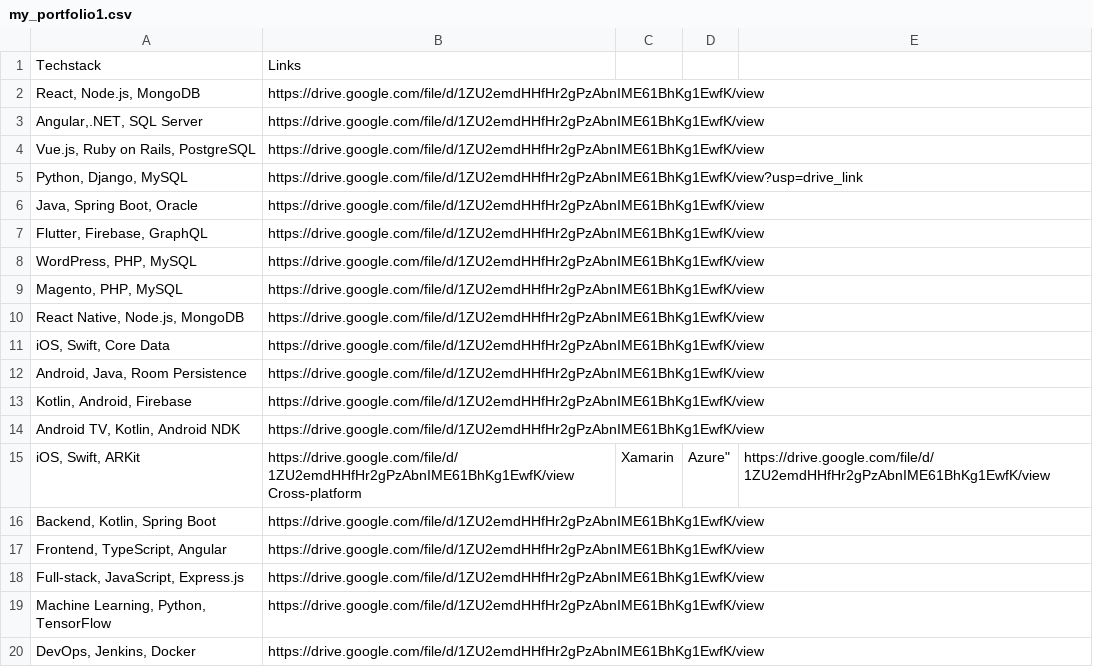
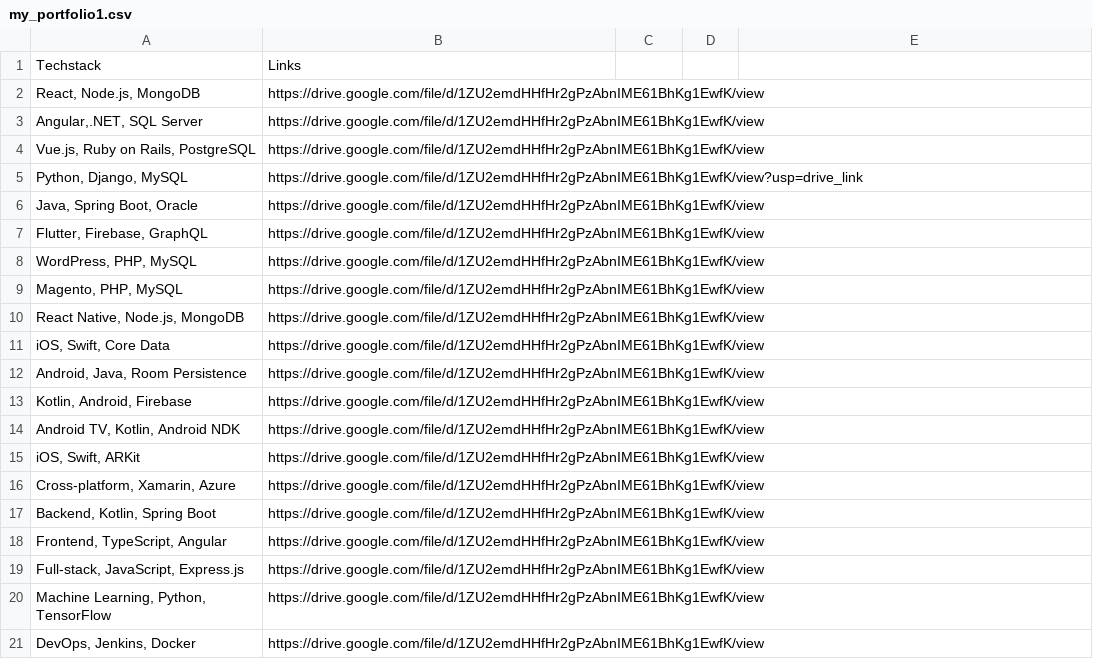
Before and after one commit to VidhiyaSB/Cold-Mail-Generator-using-Llama-3.1, a CSV file: app/resource/my_portfolio1.csv, drawn as a sheet.

Commit message:
Update my_portfolio1.csv

```diff
--- a/app/resource/my_portfolio1.csv
+++ b/app/resource/my_portfolio1.csv
@@ -14,4 +14,4 @@ Techstack,Links
 "Android TV, Kotlin, Android NDK",https://drive.google.com/file/d/1ZU2emdHHfHr2gPzAbnIME61BhKg1EwfK/view
-"iOS, Swift, ARKit","	https://drive.google.com/file/d/1ZU2emdHHfHr2gPzAbnIME61BhKg1EwfK/view
-"Cross-platform, Xamarin, Azure",https://drive.google.com/file/d/1ZU2emdHHfHr2gPzAbnIME61BhKg1EwfK/view
+"iOS, Swift, ARKit",https://drive.google.com/file/d/1ZU2emdHHfHr2gPzAbnIME61BhKg1EwfK/view
+"Cross-platform, Xamarin, Azure",https://drive.google.com/file/d/1ZU2emdHHfHr2gPzAbnIME61BhKg1EwfK/view
 "Backend, Kotlin, Spring Boot",https://drive.google.com/file/d/1ZU2emdHHfHr2gPzAbnIME61BhKg1EwfK/view
```
